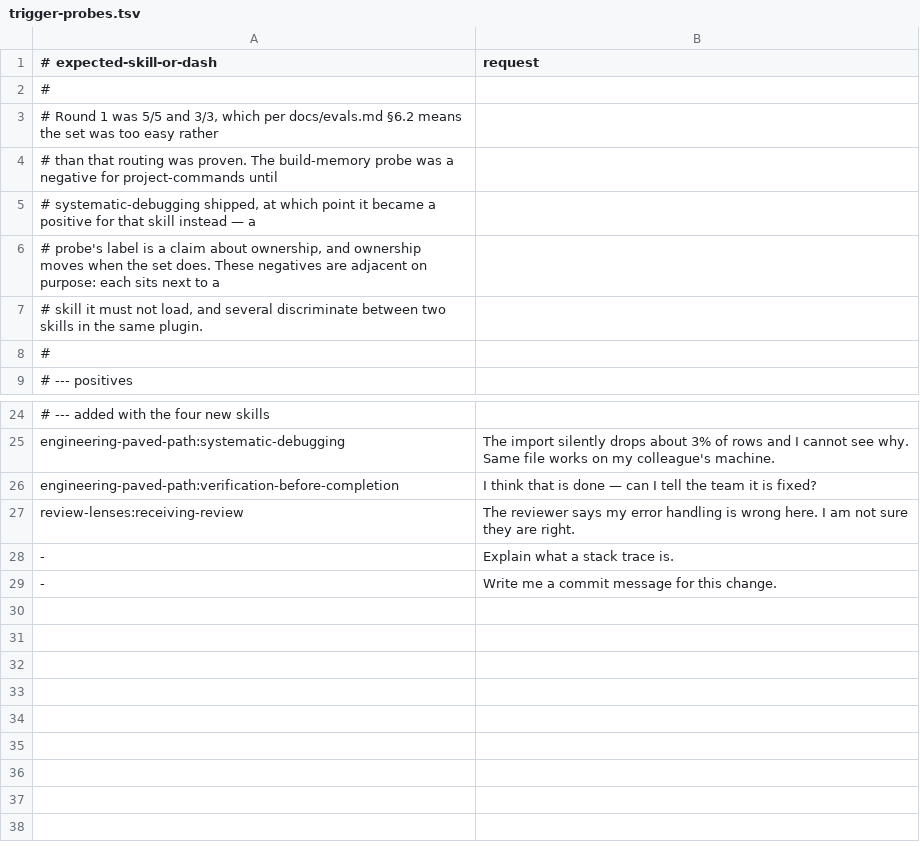
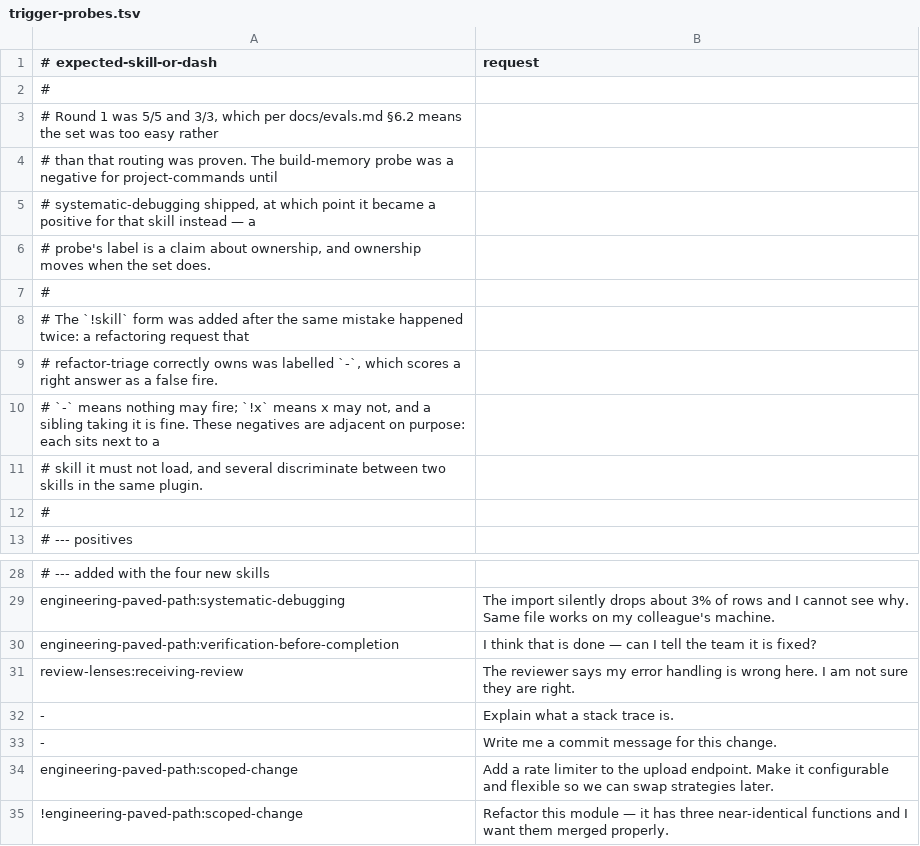
Before and after one commit to Holubinka/claude-plugins, a TSV file: scripts/trigger-probes.tsv, drawn as a sheet; only a part is shown, gaps mark what is left out.

```diff
--- a/scripts/trigger-probes.tsv
+++ b/scripts/trigger-probes.tsv
@@ -5,3 +5,7 @@
 # systematic-debugging shipped, at which point it became a positive for that skill instead — a
-# probe's label is a claim about ownership, and ownership moves when the set does. These negatives are adjacent on purpose: each sits next to a
+# probe's label is a claim about ownership, and ownership moves when the set does.
+#
+# The `!skill` form was added after the same mistake happened twice: a refactoring request that
+# refactor-triage correctly owns was labelled `-`, which scores a right answer as a false fire.
+# `-` means nothing may fire; `!x` means x may not, and a sibling taking it is fine. These negatives are adjacent on purpose: each sits next to a
 # skill it must not load, and several discriminate between two skills in the same plugin.
@@ -29 +33,3 @@ review-lenses:receiving-review	The reviewer says my error handling is wrong here
 -	Write me a commit message for this change.
+engineering-paved-path:scoped-change	Add a rate limiter to the upload endpoint. Make it configurable and flexible so we can swap strategies later.
+!engineering-paved-path:scoped-change	Refactor this module — it has three near-identical functions and I want them merged properly.
```
Also changed, not shown: 14 other files.
